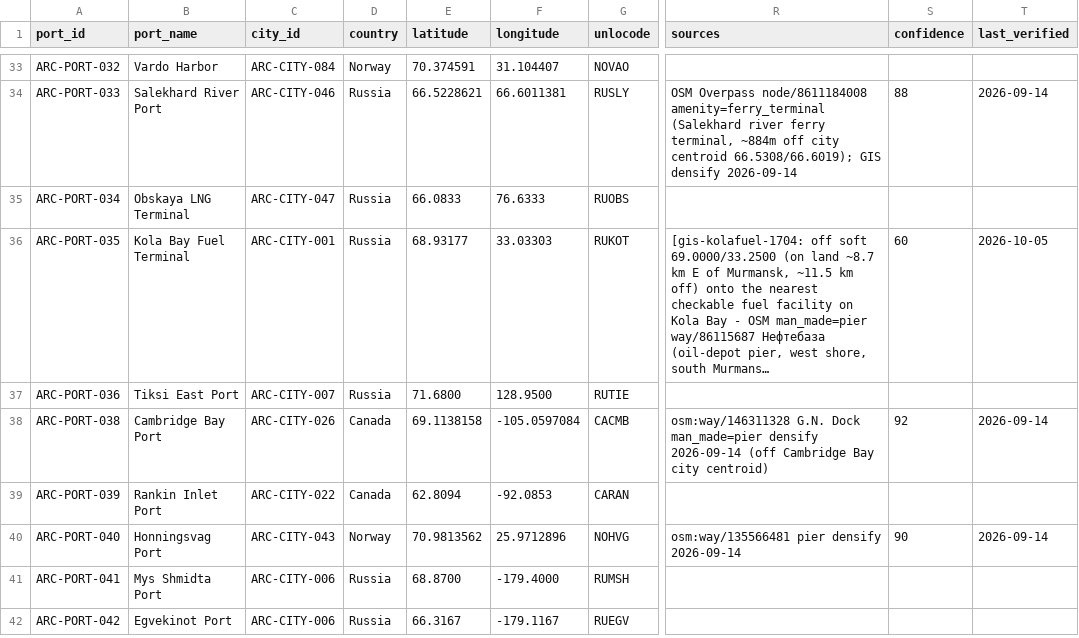
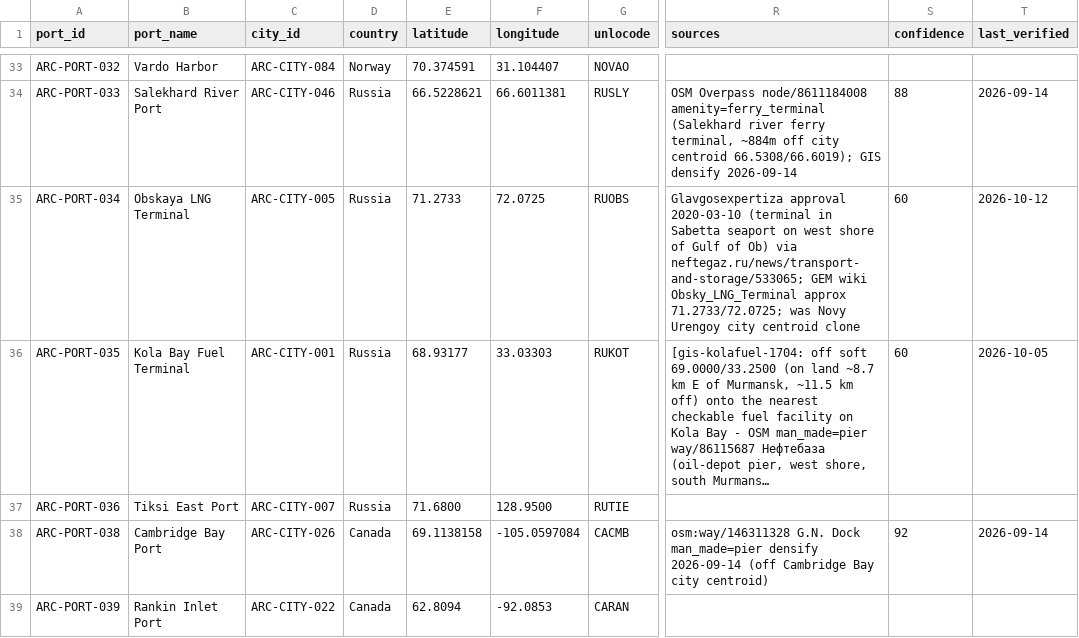
Before and after one commit to International-Arctic/Arctic-Trade-Lanes, a CSV file: data/ports.csv, drawn as a sheet; only a part is shown, gaps mark what is left out; the shorter side is filled out with more unchanged rows; long unchanged cells end in …; the diff names each change by its address in the sheet, - before the commit and + after, or states it on an @@ line.

Commit message:
gis-obsky-0947: ARC-PORT-034 Obskaya LNG Terminal off Novy Urengoy centroid onto Sabetta seaport 71.2733/72.0725
Was a centroid clone of ARC-CITY-047 (~580 km inland). Source: Glavgosexpertiza 2020-03-10 (Sabetta seaport, west shore Gulf of Ob) + GEM wiki approx coords. Live atlas gen 2026-10-12T06:53:57Z, only ARC-PORT-034 geometry changed. Lock: scripts/check_port034_obsky.py.

```diff
--- a/data/ports.csv
+++ b/data/ports.csv
-C35 (city_id): ARC-CITY-047
+C35 (city_id): ARC-CITY-005
-E35 (latitude): 66.0833
+E35 (latitude): 71.2733
-F35 (longitude): 76.6333
+F35 (longitude): 72.0725
-R35 (sources): (empty)
+R35 (sources): Glavgosexpertiza approval 2020-03-10 (terminal in Sabetta seaport on west shore of Gulf of Ob) via neftegaz.ru/news/transport-and-storage/533065; GEM wiki Obsky_LNG_Terminal approx 71.2733/72.0725; was Novy Urengoy city centroid clone
-S35 (confidence): (empty)
+S35 (confidence): 60
-T35 (last_verified): (empty)
+T35 (last_verified): 2026-10-12
```
Also changed, not shown: dataset/ports.csv, public/data/ports.csv, 37 other files.
